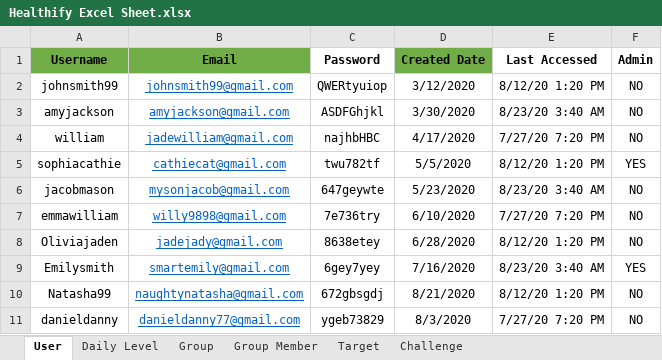
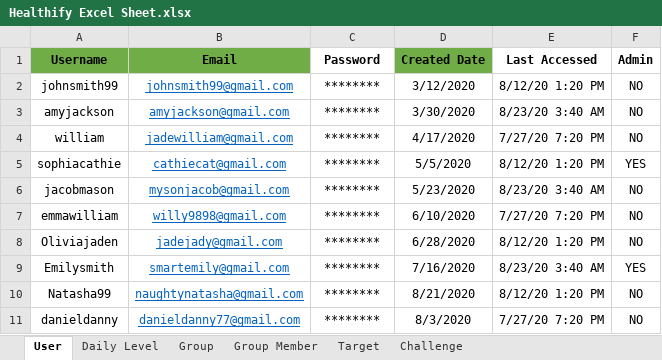
Before and after one commit to sowmyathogiti/Healthify, an Excel workbook: sample_data/Healthify Excel Sheet.xlsx, sheet User, drawn as a sheet; values as stored, in another font and other column widths than the file's, no borders; the diff names each change by its address in the sheet, - before the commit and + after, or states it on an @@ line.

Commit message:
Updated User sheet

```diff
--- a/sample_data/Healthify Excel Sheet.xlsx (sheet User)
+++ b/sample_data/Healthify Excel Sheet.xlsx (sheet User)
-C2 (Password): QWERtyuiop
+C2 (Password): ********
-C3 (Password): ASDFGhjkl
+C3 (Password): ********
-C4 (Password): najhbHBC
+C4 (Password): ********
-C5 (Password): twu782tf
+C5 (Password): ********
-C6 (Password): 647geywte
+C6 (Password): ********
-C7 (Password): 7e736try
+C7 (Password): ********
-C8 (Password): 8638etey
+C8 (Password): ********
-C9 (Password): 6gey7yey
+C9 (Password): ********
-C10 (Password): 672gbsgdj
+C10 (Password): ********
-C11 (Password): ygeb73829
+C11 (Password): ********
```
